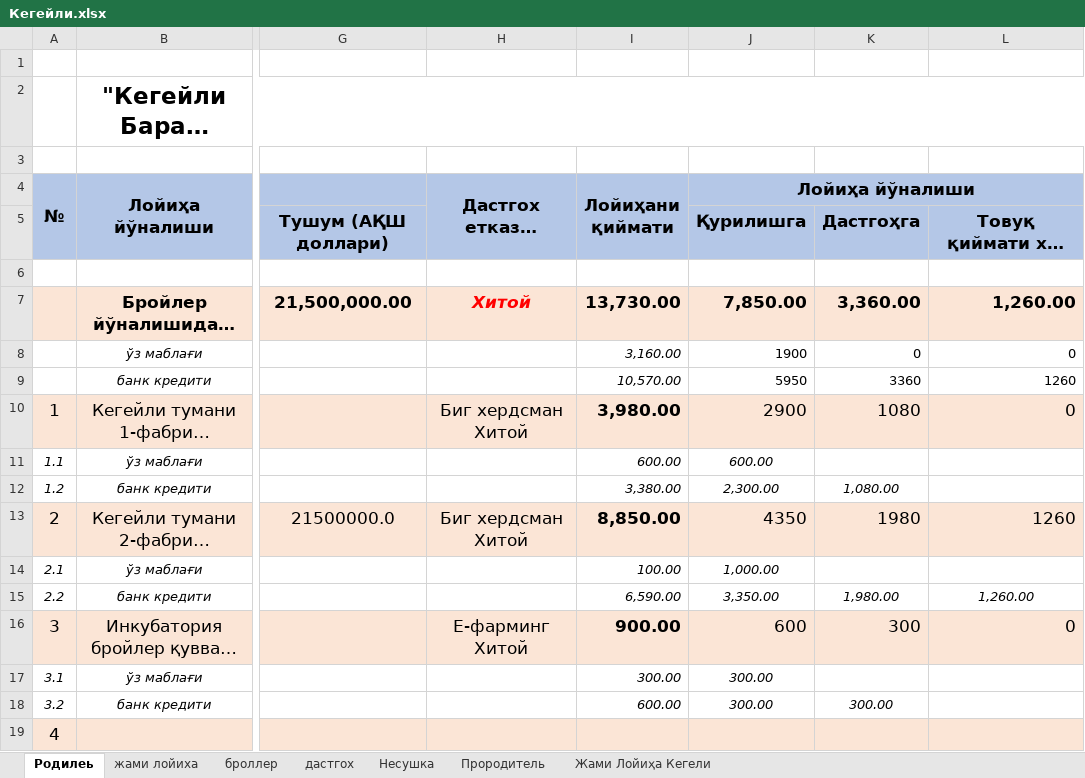
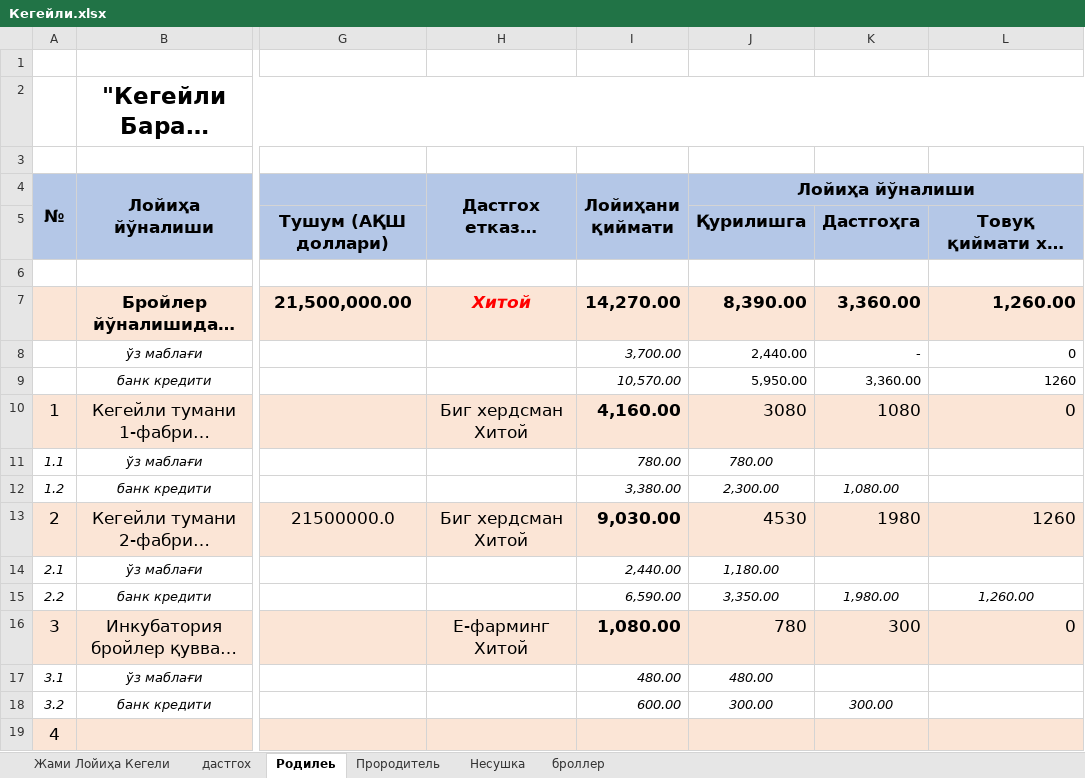
Before and after one commit to boburov/ChikenPart2, an Excel workbook: data/Кегейли.xlsx, sheet Родилеь, drawn as a sheet; only a part is shown, gaps mark what is left out; long unchanged cells end in …; values as stored, in another font and other column widths than the file's, no borders; the diff names each change by its address in the sheet, - before the commit and + after, or states it on an @@ line.

Commit message:
feat: Implement client-requested adjustments and recalculations in financial sheets
- Added support for client adjustments in the extract script, allowing money to be moved between cells with recalculated totals.
- Enhanced the Sheet class to store notes related to adjustments and corrections.
- Updated the JSON data for the 'kegeyli' project with new financial values and formulas.
- Introduced a new feed reserve section in the TotalSlide component, displaying additional bank credit information.
- Adjusted various financial values across multiple sections to reflect updated calculations and corrections.

```diff
--- a/data/Кегейли.xlsx (sheet Родилеь)
+++ b/data/Кегейли.xlsx (sheet Родилеь)
@@ sheet tab hidden: жами лойиха @@
@@ sheet tab order changed: Жами Лойиҳа Кегели | дастгох | Родилеь | Прородитель | Несушка | броллер @@
-I7 (Лойиҳани қиймати): 13,730.00
+I7 (Лойиҳани қиймати): 14,270.00
-J7 (Лойиҳа йўналиши): 7,850.00
+J7 (Лойиҳа йўналиши): 8,390.00
-I8 (Лойиҳани қиймати): 3,160.00
+I8 (Лойиҳани қиймати): 3,700.00
-J8 (Лойиҳа йўналиши): 1900
+J8 (Лойиҳа йўналиши): 2,440.00
-K8: 0
+K8: -
-J9 (Лойиҳа йўналиши): 5950
+J9 (Лойиҳа йўналиши): 5,950.00
-K9: 3360
+K9: 3,360.00
-I10 (Лойиҳани қиймати): 3,980.00
+I10 (Лойиҳани қиймати): 4,160.00
-J10 (Лойиҳа йўналиши): 2900
+J10 (Лойиҳа йўналиши): 3080
-I11 (Лойиҳани қиймати): 600.00
+I11 (Лойиҳани қиймати): 780.00
-J11 (Лойиҳа йўналиши): 600.00
+J11 (Лойиҳа йўналиши): 780.00
-I13 (Лойиҳани қиймати): 8,850.00
+I13 (Лойиҳани қиймати): 9,030.00
-J13 (Лойиҳа йўналиши): 4350
+J13 (Лойиҳа йўналиши): 4530
-I14 (Лойиҳани қиймати): 100.00
+I14 (Лойиҳани қиймати): 2,440.00
-J14 (Лойиҳа йўналиши): 1,000.00
+J14 (Лойиҳа йўналиши): 1,180.00
-I16 (Лойиҳани қиймати): 900.00
+I16 (Лойиҳани қиймати): 1,080.00
-J16 (Лойиҳа йўналиши): 600
+J16 (Лойиҳа йўналиши): 780
-I17 (Лойиҳани қиймати): 300.00
+I17 (Лойиҳани қиймати): 480.00
-J17 (Лойиҳа йўналиши): 300.00
+J17 (Лойиҳа йўналиши): 480.00
```
Also changed, not shown: sheet Жами Лойиҳа Кегели, sheet Прородитель, sheet дастгох, sheet броллер, sheet Несушка, formulas that keep their value, 8 other files.
